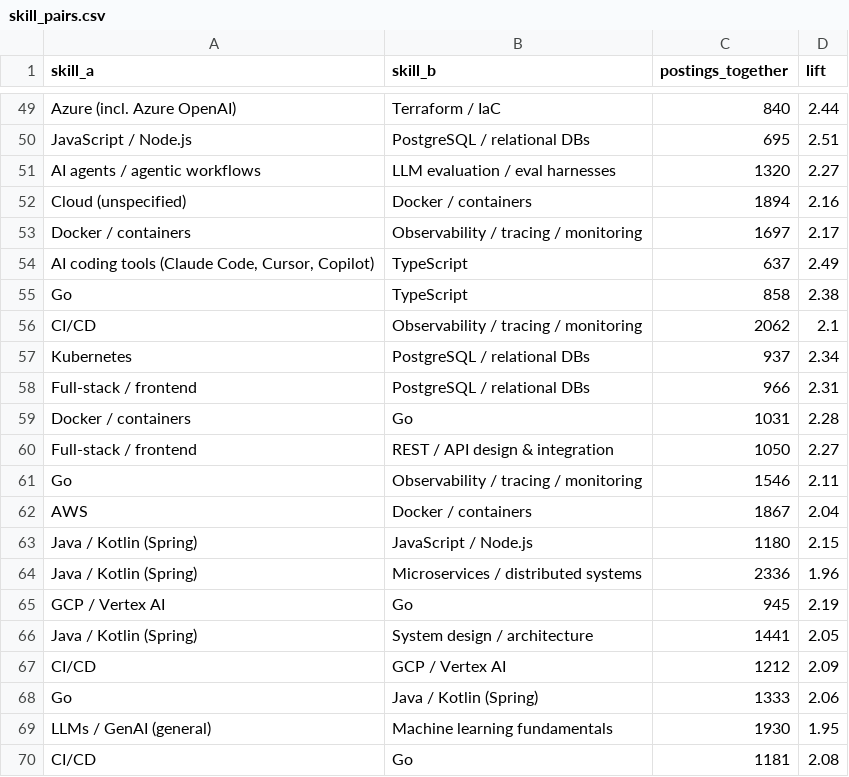
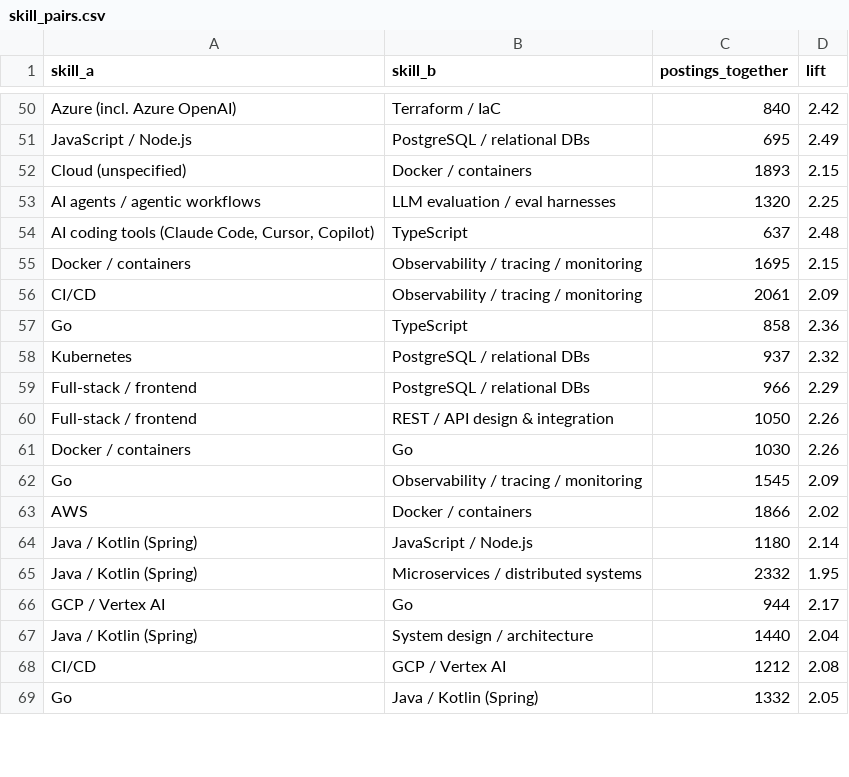
Before and after one commit to HatefulRock/skillmap, a CSV file: data/csv/skill_pairs.csv, drawn as a sheet; only a part is shown, gaps mark what is left out; removed rows and columns are numbered as before the commit, all else as after; the diff covers the shown part only; the diff names each change by its address in the sheet, - before the commit and + after, or states it on an @@ line.

```diff
--- a/data/csv/skill_pairs.csv
+++ b/data/csv/skill_pairs.csv
-D50 (lift): 2.44
+D50 (lift): 2.42
-D51 (lift): 2.51
+D51 (lift): 2.49
+row 52: Cloud (unspecified) | Docker / containers | 1893 | 2.15
-D53 (lift): 2.27
+D53 (lift): 2.25
-row 52: Cloud (unspecified) | Docker / containers | 1894 | 2.16
-row 53: Docker / containers | Observability / tracing / monitoring | 1697 | 2.17
-D54 (lift): 2.49
+D54 (lift): 2.48
+row 55: Docker / containers | Observability / tracing / monitoring | 1695 | 2.15
+row 56: CI/CD | Observability / tracing / monitoring | 2061 | 2.09
-D57 (lift): 2.38
+D57 (lift): 2.36
-row 56: CI/CD | Observability / tracing / monitoring | 2062 | 2.1
-D58 (lift): 2.34
+D58 (lift): 2.32
-D59 (lift): 2.31
+D59 (lift): 2.29
-row 59: Docker / containers | Go | 1031 | 2.28
-D60 (lift): 2.27
+D60 (lift): 2.26
-row 61: Go | Observability / tracing / monitoring | 1546 | 2.11
-row 62: AWS | Docker / containers | 1867 | 2.04
+row 61: Docker / containers | Go | 1030 | 2.26
+row 62: Go | Observability / tracing / monitoring | 1545 | 2.09
+row 63: AWS | Docker / containers | 1866 | 2.02
-D64 (lift): 2.15
+D64 (lift): 2.14
-C65 (postings_together): 2336
+C65 (postings_together): 2332
-D65 (lift): 1.96
+D65 (lift): 1.95
-C66 (postings_together): 945
+C66 (postings_together): 944
-D66 (lift): 2.19
+D66 (lift): 2.17
-C67 (postings_together): 1441
+C67 (postings_together): 1440
-D67 (lift): 2.05
+D67 (lift): 2.04
-D68 (lift): 2.09
+D68 (lift): 2.08
-C69 (postings_together): 1333
+C69 (postings_together): 1332
-D69 (lift): 2.06
+D69 (lift): 2.05
-row 69: LLMs / GenAI (general) | Machine learning fundamentals | 1930 | 1.95
-row 70: CI/CD | Go | 1181 | 2.08
```
Also changed, not shown: 8 added rows, 6 removed rows and 55 edited cells elsewhere in this file, data/csv/companies.csv, data/csv/pay_by_role_seniority_usd.csv, 18 other files.
